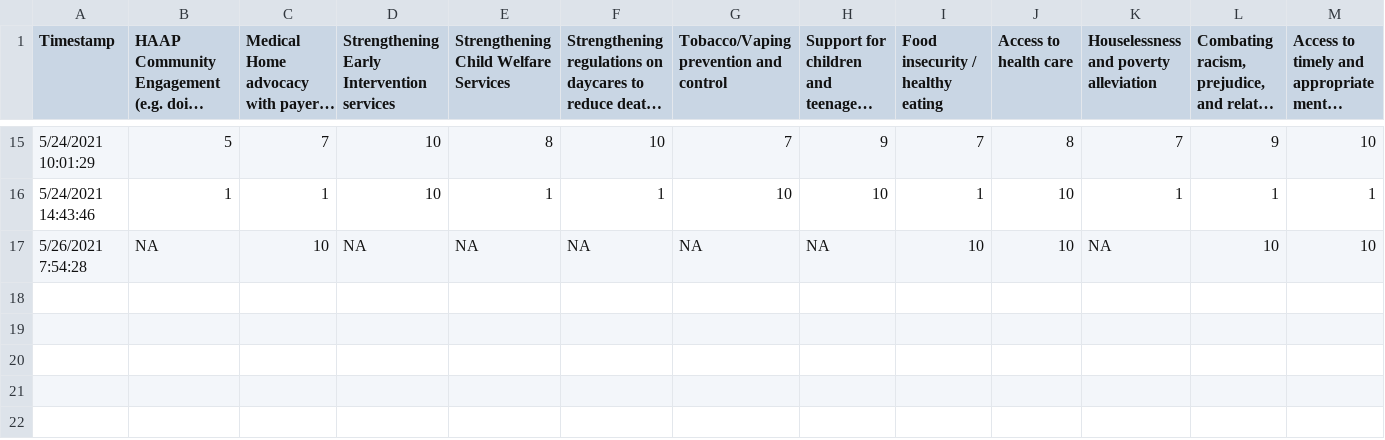
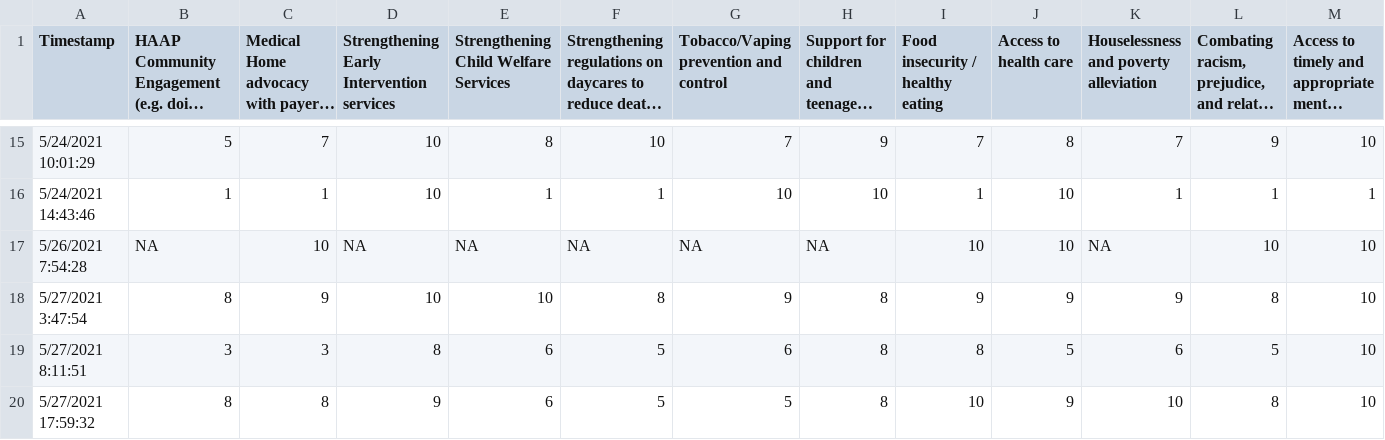
Before and after one commit to mching/mching.github.io, a CSV file: datasets/advocacy_survey.csv, drawn as a sheet; only a part is shown, gaps mark what is left out; long unchanged cells end in …; rows hold the shown columns only; the diff names each change by its address in the sheet, - before the commit and + after, or states it on an @@ line.

```diff
--- a/datasets/advocacy_survey.csv
+++ b/datasets/advocacy_survey.csv
+row 18: 5/27/2021 3:47:54 | 8 | 9 | 10 | 10 | 8 | 9 | 8 | 9 | 9 | 9 | 8 | 10
+row 19: 5/27/2021 8:11:51 | 3 | 3 | 8 | 6 | 5 | 6 | 8 | 8 | 5 | 6 | 5 | 10
+row 20: 5/27/2021 17:59:32 | 8 | 8 | 9 | 6 | 5 | 5 | 8 | 10 | 9 | 10 | 8 | 10
```
Also changed, not shown: 26 other files.
